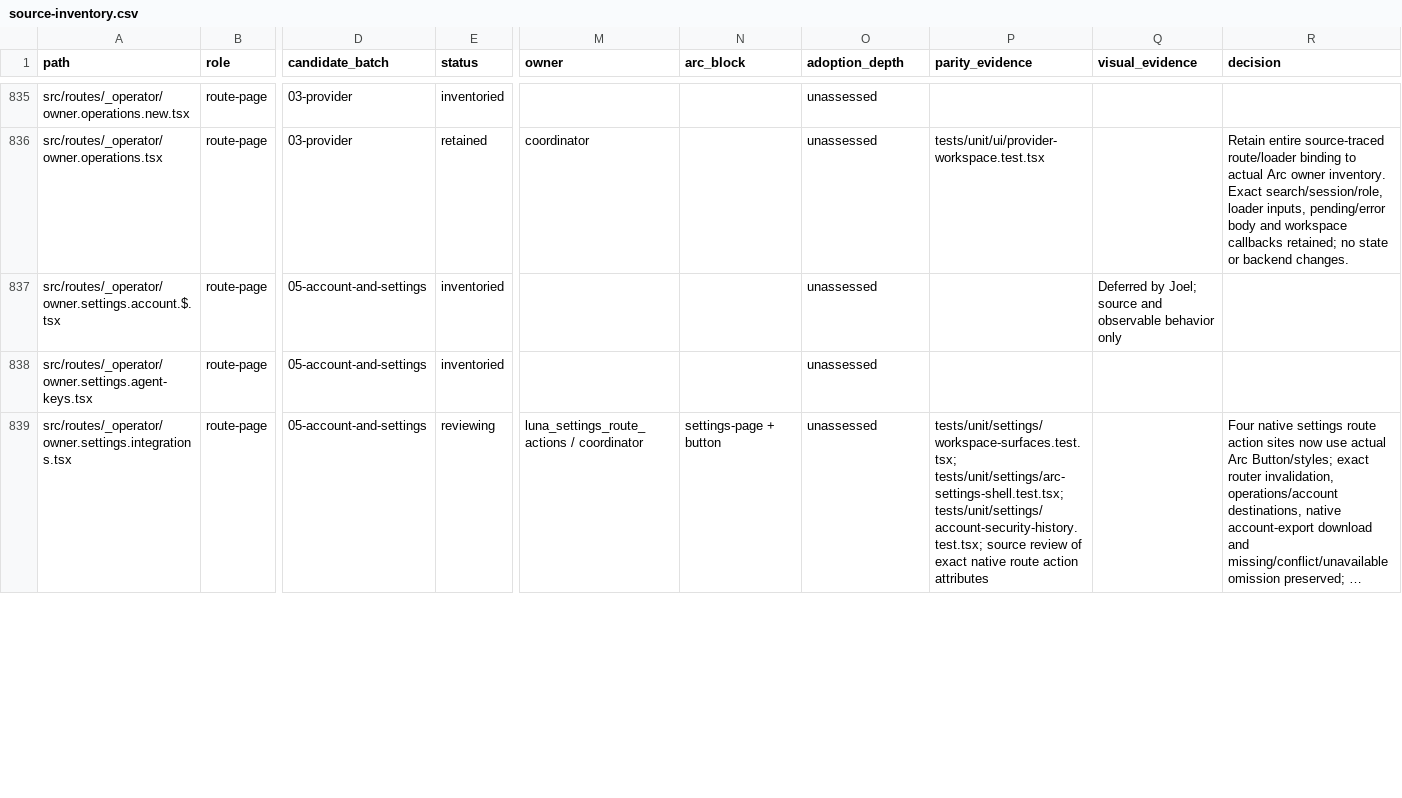
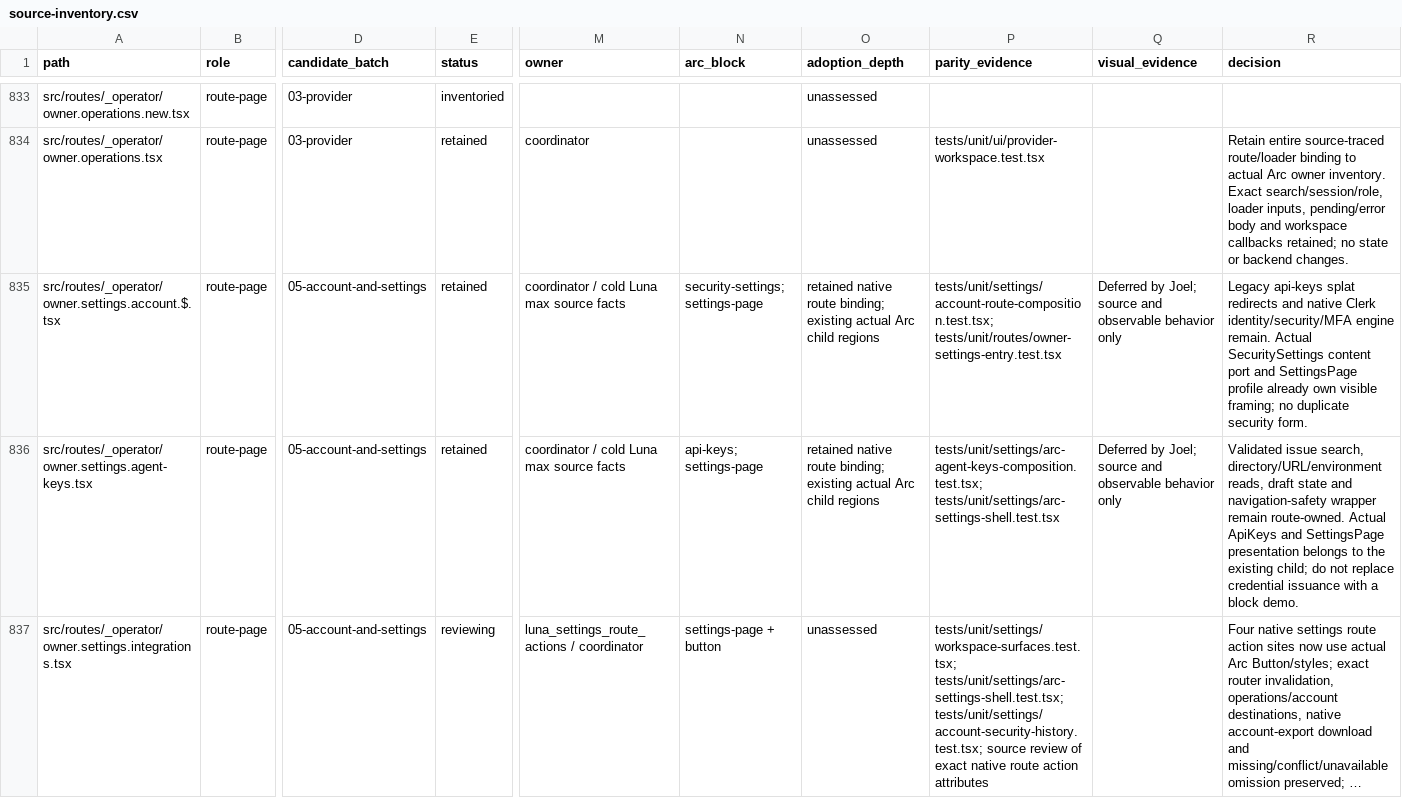
Before and after one commit to CreasyBear/Agentic-Economy, a CSV file: docs/designs/arc-ui-refactor/source-inventory.csv, drawn as a sheet; only a part is shown, gaps mark what is left out; long unchanged cells end in …; addresses are those after the commit; the diff covers the shown part only; the diff names each change by its address in the sheet, - before the commit and + after, or states it on an @@ line.

```diff
--- a/docs/designs/arc-ui-refactor/source-inventory.csv
+++ b/docs/designs/arc-ui-refactor/source-inventory.csv
-E835:E836 (status): inventoried
+E835:E836 (status): retained
-M835:M836 (owner): (empty)
+M835:M836 (owner): coordinator / cold Luna max source facts
-N835 (arc_block): (empty)
+N835 (arc_block): security-settings; settings-page
-O835:O836 (adoption_depth): unassessed
+O835:O836 (adoption_depth): retained native route binding; existing actual Arc child regions
-P835 (parity_evidence): (empty)
+P835 (parity_evidence): tests/unit/settings/account-route-composition.test.tsx; tests/unit/routes/owner-settings-entry.test.tsx
-R835 (decision): (empty)
+R835 (decision): Legacy api-keys splat redirects and native Clerk identity/security/MFA engine remain. Actual SecuritySettings content port and SettingsPage profile already own visible framing; no duplicate security form.
-N836 (arc_block): (empty)
+N836 (arc_block): api-keys; settings-page
-P836 (parity_evidence): (empty)
+P836 (parity_evidence): tests/unit/settings/arc-agent-keys-composition.test.tsx; tests/unit/settings/arc-settings-shell.test.tsx
-Q836 (visual_evidence): (empty)
+Q836 (visual_evidence): Deferred by Joel; source and observable behavior only
-R836 (decision): (empty)
+R836 (decision): Validated issue search, directory/URL/environment reads, draft state and navigation-safety wrapper remain route-owned. Actual ApiKeys and SettingsPage presentation belongs to the existing child; do not replace credential issuance with a block demo.
```
Also changed, not shown: 2 removed rows and 71 edited cells elsewhere in this file, docs/designs/arc-ui-refactor/action-inventory.csv, docs/designs/arc-ui-refactor/full-block-coverage-2026-10-03.csv, 17 other files.
